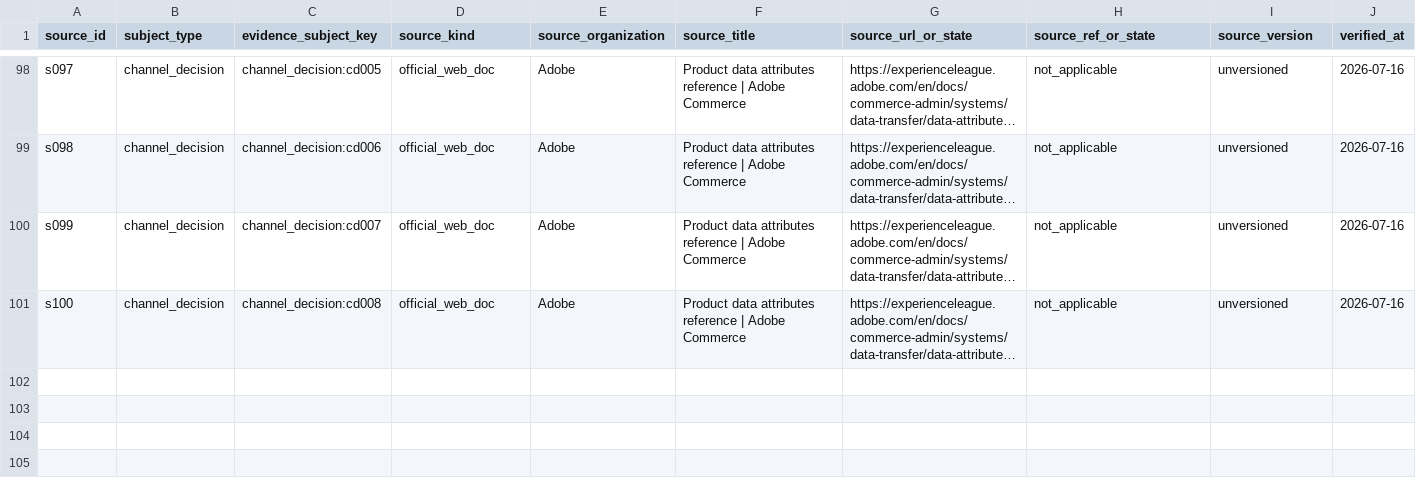
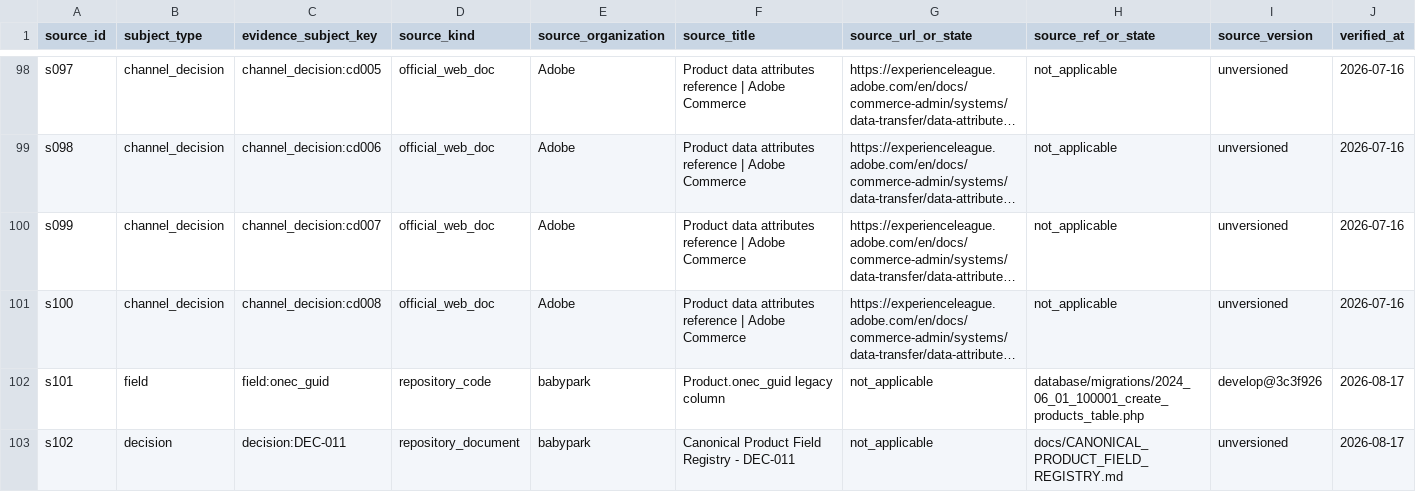
Before and after one commit to Stanislavikus/babypark-b2b, a CSV file: docs/data/canonical_product_field_sources.csv, drawn as a sheet; only a part is shown, gaps mark what is left out; long unchanged cells end in …; rows hold the shown columns only; the diff names each change by its address in the sheet, - before the commit and + after, or states it on an @@ line.

```diff
--- a/docs/data/canonical_product_field_sources.csv
+++ b/docs/data/canonical_product_field_sources.csv
+row 102: s101 | field | field:onec_guid | repository_code | babypark | Product.onec_guid legacy column | not_applicable | database/migrations/2024_06_01_100001_create_products_table.php | develop@3c3f926 | 2026-08-17
+row 103: s102 | decision | decision:DEC-011 | repository_document | babypark | Canonical Product Field Registry - DEC-011 | not_applicable | docs/CANONICAL_PRODUCT_FIELD_REGISTRY.md | unversioned | 2026-08-17
```
Also changed, not shown: docs/data/canonical_product_fields.csv, 6 other files.
